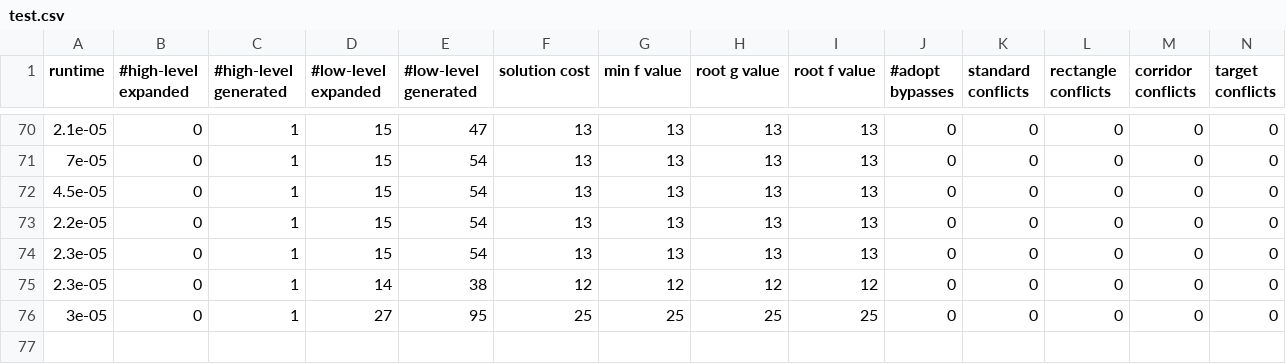
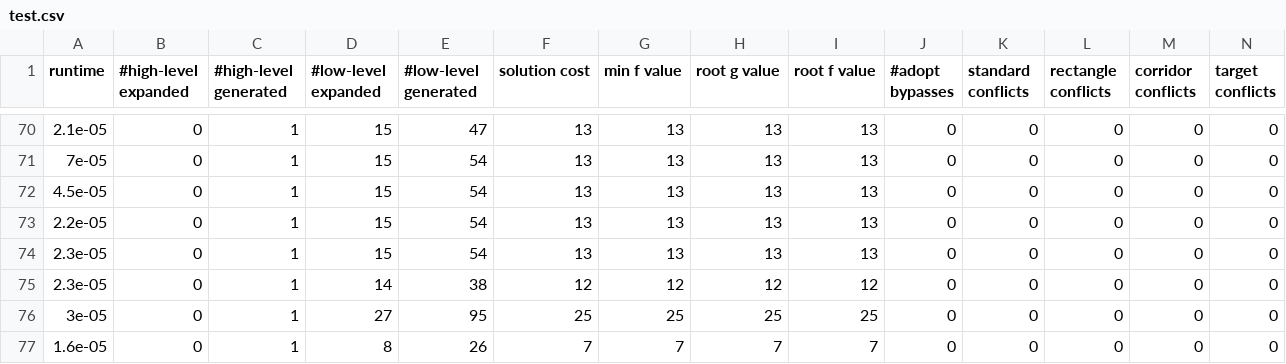
Before and after one commit to CRL-Technion/CRL-Arena, a CSV file: test.csv, drawn as a sheet; only a part is shown, gaps mark what is left out; rows hold the shown columns only; the diff names each change by its address in the sheet, - before the commit and + after, or states it on an @@ line.

```diff
--- a/test.csv
+++ b/test.csv
+row 77: 1.6e-05 | 0 | 1 | 8 | 26 | 7 | 7 | 7 | 7 | 0 | 0 | 0 | 0 | 0
```
Also changed, not shown: 6 other files.
